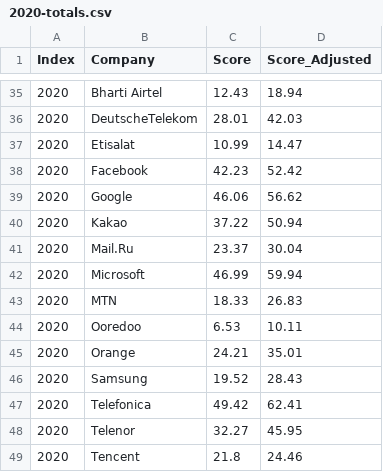
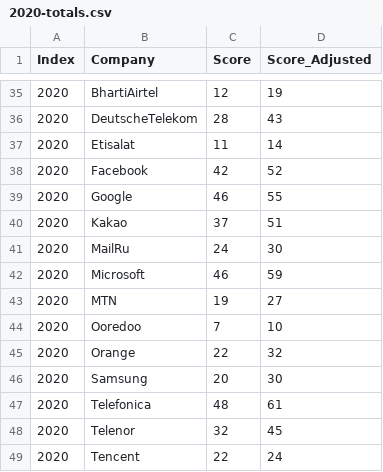
Before and after one commit to rankingdigitalrights/index2022, a CSV file: data/2020-totals.csv, drawn as a sheet; only a part is shown, gaps mark what is left out; the diff covers the shown part only.

```diff
--- a/data/2020-totals.csv
+++ b/data/2020-totals.csv
@@ -35,15 +35,15 @@ Index,Company,Score,Score_Adjusted
-2020,Bharti Airtel,12.43,18.94
-2020,DeutscheTelekom,28.01,42.03
-2020,Etisalat,10.99,14.47
-2020,Facebook,42.23,52.42
-2020,Google,46.06,56.62
-2020,Kakao,37.22,50.94
-2020,Mail.Ru,23.37,30.04
-2020,Microsoft,46.99,59.94
-2020,MTN,18.33,26.83
-2020,Ooredoo,6.53,10.11
-2020,Orange,24.21,35.01
-2020,Samsung,19.52,28.43
-2020,Telefonica,49.42,62.41
-2020,Telenor,32.27,45.95
-2020,Tencent,21.8,24.46
+2020,BhartiAirtel,12,19
+2020,DeutscheTelekom,28,43
+2020,Etisalat,11,14
+2020,Facebook,42,52
+2020,Google,46,55
+2020,Kakao,37,51
+2020,MailRu,24,30
+2020,Microsoft,46,59
+2020,MTN,19,27
+2020,Ooredoo,7,10
+2020,Orange,22,32
+2020,Samsung,20,30
+2020,Telefonica,48,61
+2020,Telenor,32,45
+2020,Tencent,22,24
```
Also changed, not shown: 72 edited cells elsewhere in this file, data/2020-categories.csv, 1 other file.
